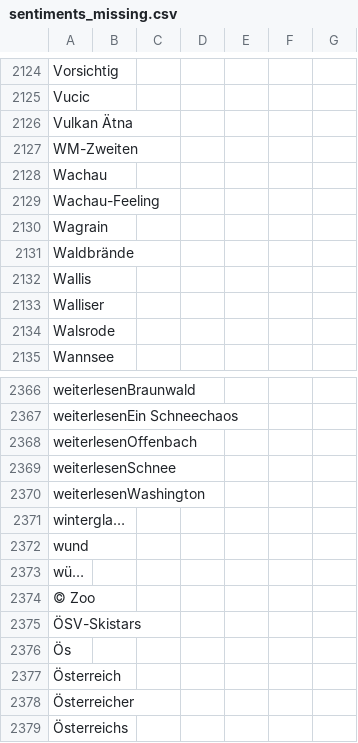
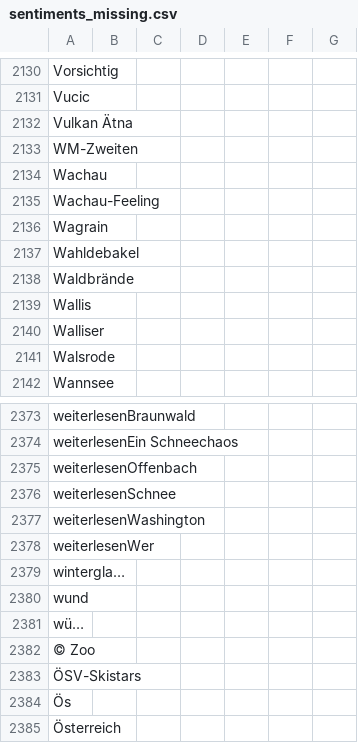
Before and after one commit to emorl-news/winterIsComing, a CSV file: csv/sentiments_missing.csv, drawn as a sheet; only a part is shown, gaps mark what is left out; the shorter side is filled out with more unchanged rows; the diff covers the shown part only; the diff names each change by its address in the sheet, - before the commit and + after, or states it on an @@ line.

```diff
--- a/csv/sentiments_missing.csv
+++ b/csv/sentiments_missing.csv
+row 2137: Wahldebakel
+row 2378: weiterlesenWer
```
Also changed, not shown: 6 added rows elsewhere in this file, csv/sentiments_days.csv, csv/sentiments_locations.csv, 7 other files.
